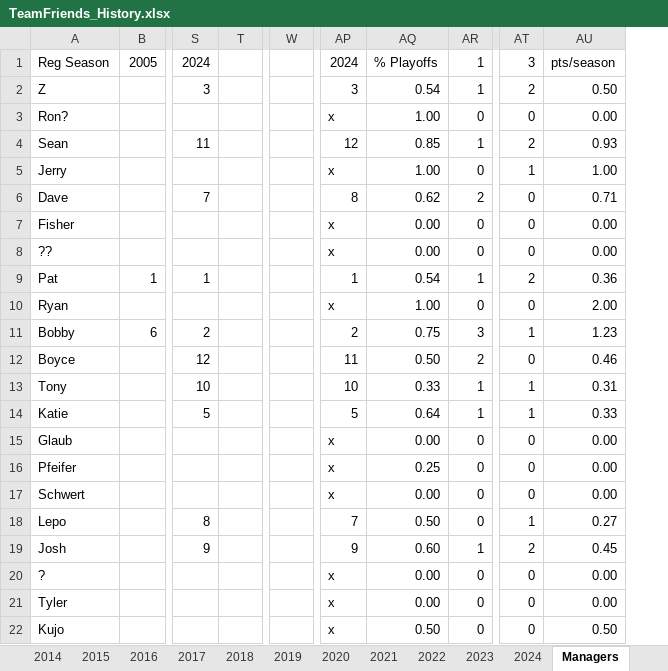
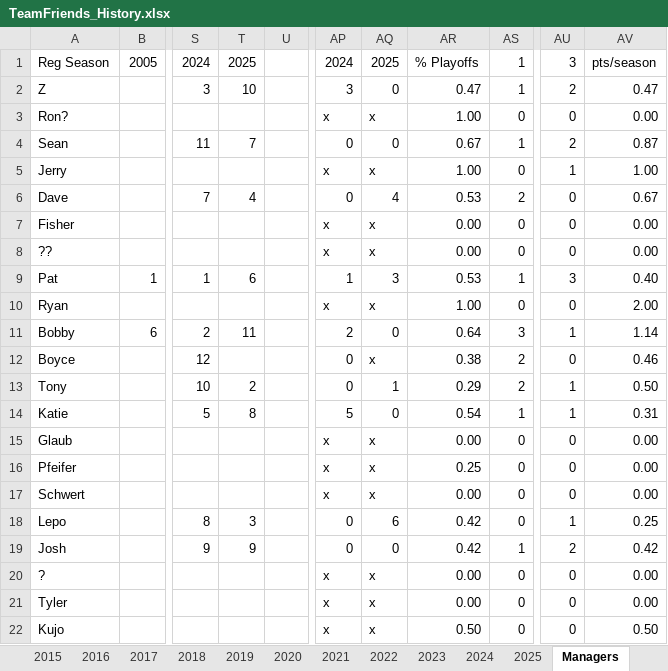
Before and after one commit to patodro/TeamFriendsFantasy, an Excel workbook: TeamFriends_History.xlsx, sheet Managers, drawn as a sheet; only a part is shown, gaps mark what is left out; values as stored, in another font and other column widths than the file's, no cell formats; conditional formats not drawn; removed rows and columns are numbered as before the commit, all else as after; the diff covers the shown part only; the diff names each change by its address in the sheet, - before the commit and + after, or states it on an @@ line.

```diff
--- a/TeamFriends_History.xlsx (sheet Managers)
+++ b/TeamFriends_History.xlsx (sheet Managers)
+sheet tab: 2025
+column T, rows 1-19: 2025 | 10 |  | 7 |  | 4 |  |  | 6 |  | 11 |  | 2 | 8 |  |  |  | 3 | 9
-column W, empty
+column AQ, rows 1-22: 2025 | 0 | x | 0 | x | 4 | x | x | 3 | x | 0 | x | 1 | 0 | x | x | x | 6 | 0 | x | x | x
-AR2: 0.54
+AR2: 0.47
-AV2: 0.50
+AV2: 0.47
-AP4: 12
+AP4: 0
-AR4: 0.85
+AR4: 0.67
-AV4: 0.93
+AV4: 0.87
-AP6: 8
+AP6: 0
-AR6: 0.62
+AR6: 0.53
-AV6: 0.71
+AV6: 0.67
-AR9: 0.54
+AR9: 0.53
-AU9: 2
+AU9: 3
-AV9: 0.36
+AV9: 0.40
-AR11: 0.75
+AR11: 0.64
-AV11: 1.23
+AV11: 1.14
-AP12: 11
+AP12: 0
-AR12: 0.50
+AR12: 0.38
-AP13: 10
+AP13: 0
-AR13: 0.33
+AR13: 0.29
-AS13: 1
+AS13: 2
-AV13: 0.31
+AV13: 0.50
-AR14: 0.64
+AR14: 0.54
-AV14: 0.33
+AV14: 0.31
-AP18: 7
+AP18: 0
-AR18: 0.50
+AR18: 0.42
-AV18: 0.27
+AV18: 0.25
-AP19: 9
+AP19: 0
-AR19: 0.60
+AR19: 0.42
-AV19: 0.45
+AV19: 0.42
```
Also changed, not shown: 2 added rows, 2 removed rows and 34 edited cells elsewhere in this sheet, sheet 2024, cell formats, formulas that keep their value, 13 other files.
